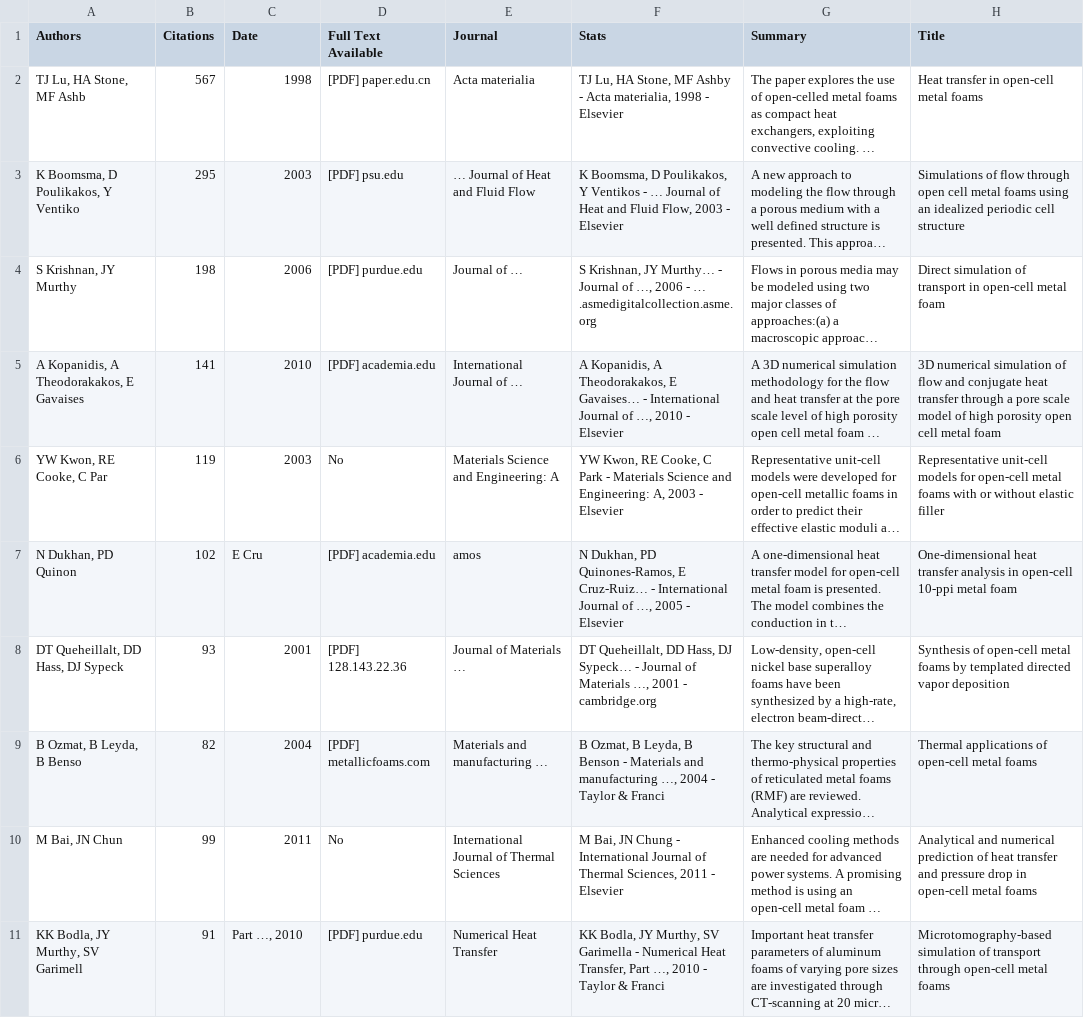
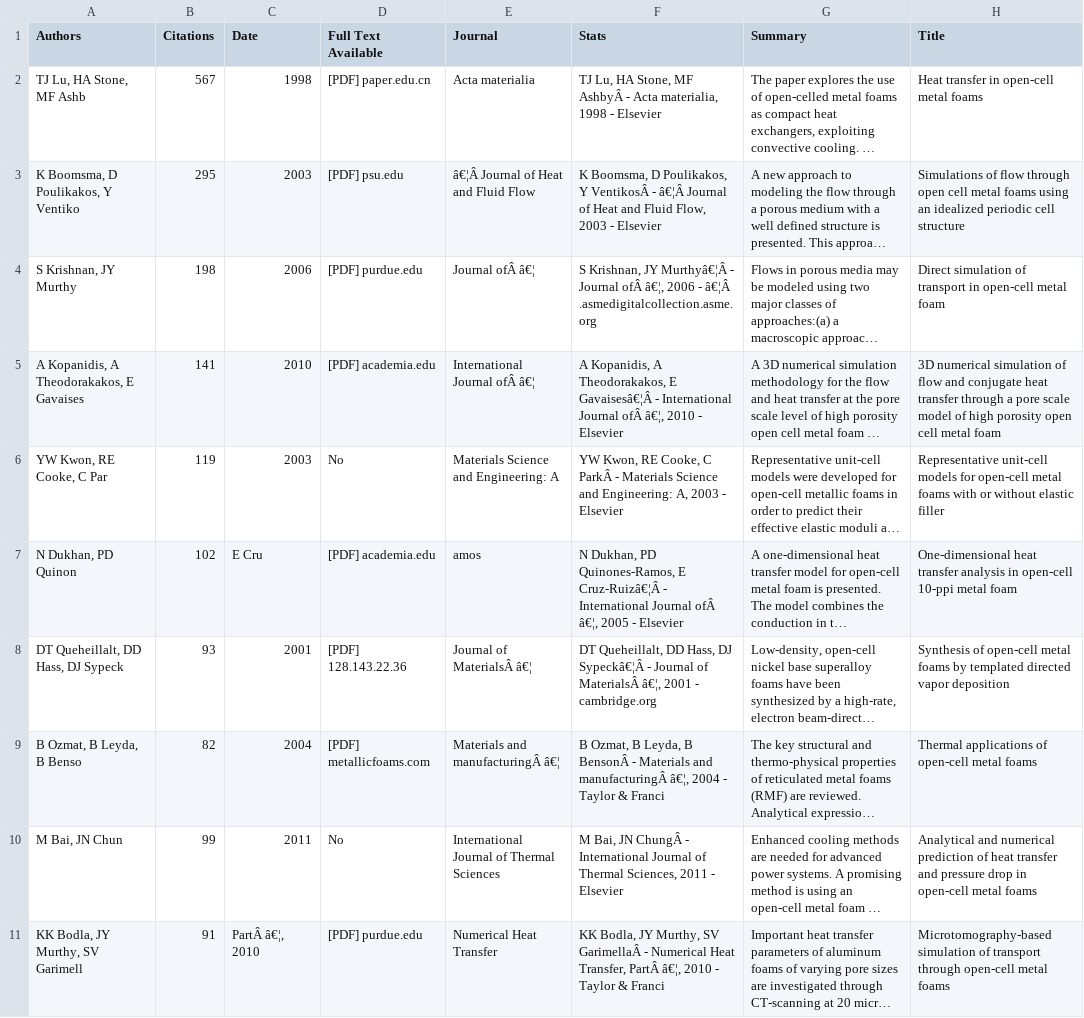
Before and after one commit to sn95033/Project-2-Research-Notebook, a CSV file: Output Data/Articles.csv, drawn as a sheet; long unchanged cells end in …; the diff names each change by its address in the sheet, - before the commit and + after, or states it on an @@ line.

```diff
--- a/Output Data/Articles.csv
+++ b/Output Data/Articles.csv
-F2 (Stats): …Stone, MF Ashby - Acta…
+F2 (Stats): …Stone, MF AshbyÂ - Acta…
-E3 (Journal): … Journal of Heat and Fluid Flow
+E3 (Journal): â€¦Â Journal of Heat and Fluid Flow
-F3 (Stats): …Poulikakos, Y Ventikos - … Journal of…
+F3 (Stats): …Poulikakos, Y VentikosÂ - â€¦Â Journal of…
-E4 (Journal): Journal of …
+E4 (Journal): Journal ofÂ â€¦
-F4 (Stats): …Krishnan, JY Murthy… - Journal of …, 2006 - … .asmedigitalcollection.asme.org
+F4 (Stats): …Krishnan, JY Murthyâ€¦Â - Journal ofÂ â€¦, 2006 - â€¦Â .asmedigitalcollection.asme.org
-E5 (Journal): International Journal of …
+E5 (Journal): International Journal ofÂ â€¦
-F5 (Stats): …Theodorakakos, E Gavaises… - International Journal of …, 2010 -…
+F5 (Stats): …Theodorakakos, E Gavaisesâ€¦Â - International Journal ofÂ â€¦, 2010 -…
-F6 (Stats): …Cooke, C Park - Materials…
+F6 (Stats): …Cooke, C ParkÂ - Materials…
-F7 (Stats): …Quinones-Ramos, E Cruz-Ruiz… - International Journal of …, 2005 -…
+F7 (Stats): …Quinones-Ramos, E Cruz-Ruizâ€¦Â - International Journal ofÂ â€¦, 2005 -…
-E8 (Journal): Journal of Materials …
+E8 (Journal): Journal of MaterialsÂ â€¦
-F8 (Stats): …Hass, DJ Sypeck… - Journal of Materials …, 2001 -…
+F8 (Stats): …Hass, DJ Sypeckâ€¦Â - Journal of MaterialsÂ â€¦, 2001 -…
-E9 (Journal): Materials and manufacturing …
+E9 (Journal): Materials and manufacturingÂ â€¦
-F9 (Stats): …Leyda, B Benson - Materials and manufacturing …, 2004 -…
+F9 (Stats): …Leyda, B BensonÂ - Materials and manufacturingÂ â€¦, 2004 -…
-F10 (Stats): …Bai, JN Chung - International…
+F10 (Stats): …Bai, JN ChungÂ - International…
-C11 (Date): Part …, 2010
+C11 (Date): PartÂ â€¦, 2010
-F11 (Stats): …Murthy, SV Garimella - Numerical Heat Transfer, Part …, 2010 -…
+F11 (Stats): …Murthy, SV GarimellaÂ - Numerical Heat Transfer, PartÂ â€¦, 2010 -…
```
Also changed, not shown: Output Data/Articles_3.csv, Output Data/Articles_4.csv, 7 other files.
